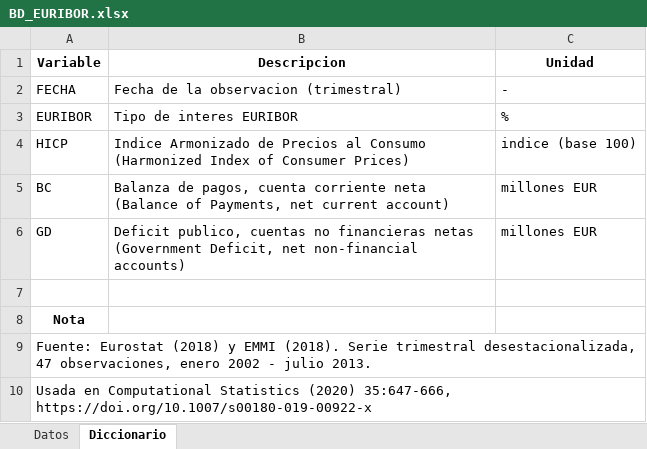
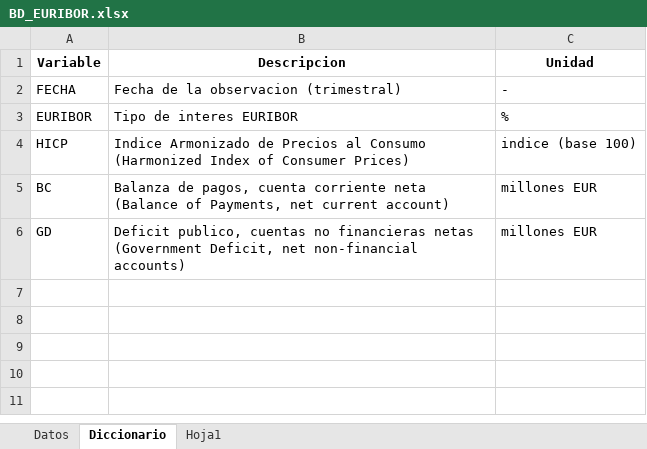
Before and after one commit to cbgarciaugr/EconometriaBasica, an Excel workbook: data/BD_EURIBOR.xlsx, sheet Diccionario, drawn as a sheet; values as stored, in another font and other column widths than the file's, no borders; the diff names each change by its address in the sheet, - before the commit and + after, or states it on an @@ line.

```diff
--- a/data/BD_EURIBOR.xlsx (sheet Diccionario)
+++ b/data/BD_EURIBOR.xlsx (sheet Diccionario)
+sheet tab: Hoja1
-row 7: (empty)
-row 8: Nota
-row 9: Fuente: Eurostat (2018) y EMMI (2018). Serie trimestral desestacionalizada, 47 observaciones, enero 2002 - julio 2013.
-row 10: Usada en Computational Statistics (2020) 35:647-666, https://doi.org/10.1007/s00180-019-00922-x
```
Also changed, not shown: data/BD_IBEX.xlsx, data/BD_SABI.xlsx, 8 other files.
